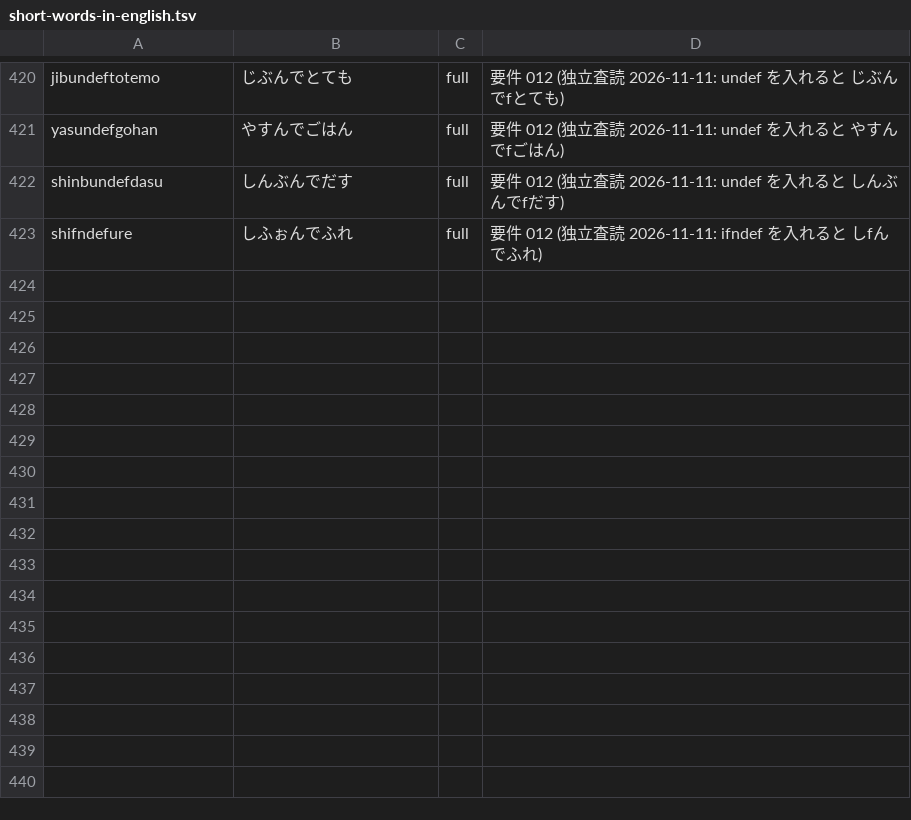
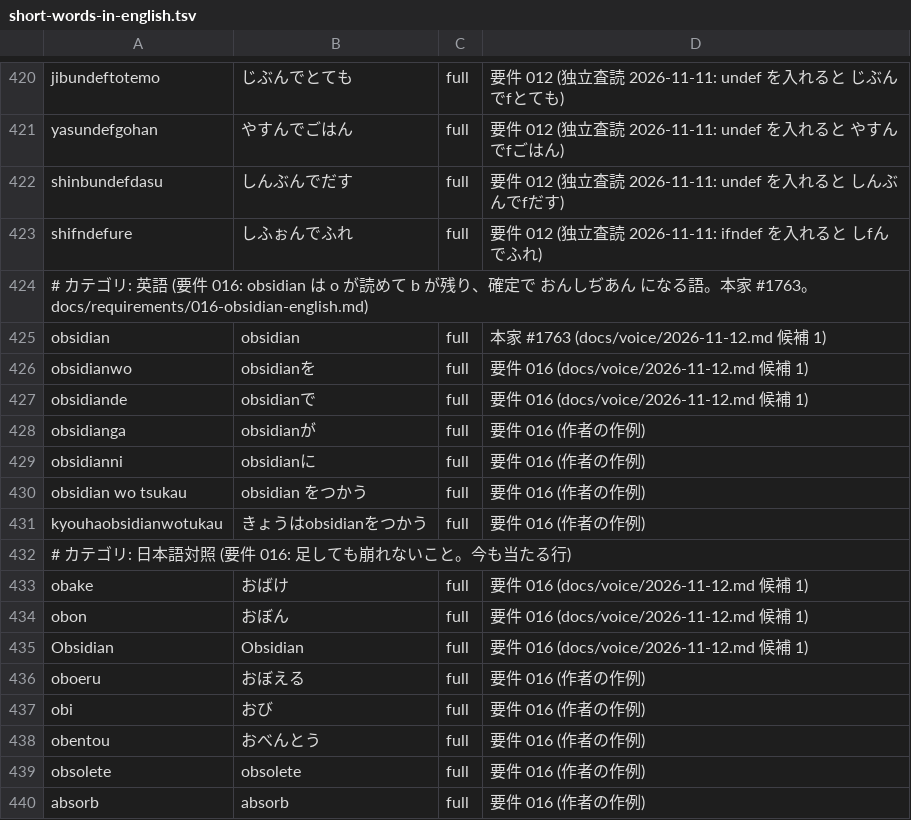
Before and after one commit to whitewater-png/Meltype-for-Mac, a TSV file: eval/cases/short-words-in-english.tsv, drawn as a sheet; only a part is shown, gaps mark what is left out.

```diff
--- a/eval/cases/short-words-in-english.tsv
+++ b/eval/cases/short-words-in-english.tsv
@@ -423 +423,18 @@ shinbundefdasu	しんぶんでだす	full	要件 012 (独立査読 2026-11-11: u
 shifndefure	しふぉんでふれ	full	要件 012 (独立査読 2026-11-11: ifndef を入れると しfんでふれ)
+# カテゴリ: 英語 (要件 016: obsidian は o が読めて b が残り、確定で おんしぢあん になる語。本家 #1763。docs/requirements/016-obsidian-english.md)
+obsidian	obsidian	full	本家 #1763 (docs/voice/2026-11-12.md 候補 1)
+obsidianwo	obsidianを	full	要件 016 (docs/voice/2026-11-12.md 候補 1)
+obsidiande	obsidianで	full	要件 016 (docs/voice/2026-11-12.md 候補 1)
+obsidianga	obsidianが	full	要件 016 (作者の作例)
+obsidianni	obsidianに	full	要件 016 (作者の作例)
+obsidian wo tsukau	obsidian をつかう	full	要件 016 (作者の作例)
+kyouhaobsidianwotukau	きょうはobsidianをつかう	full	要件 016 (作者の作例)
+# カテゴリ: 日本語対照 (要件 016: 足しても崩れないこと。今も当たる行)
+obake	おばけ	full	要件 016 (docs/voice/2026-11-12.md 候補 1)
+obon	おぼん	full	要件 016 (docs/voice/2026-11-12.md 候補 1)
+Obsidian	Obsidian	full	要件 016 (docs/voice/2026-11-12.md 候補 1)
+oboeru	おぼえる	full	要件 016 (作者の作例)
+obi	おび	full	要件 016 (作者の作例)
+obentou	おべんとう	full	要件 016 (作者の作例)
+obsolete	obsolete	full	要件 016 (作者の作例)
+absorb	absorb	full	要件 016 (作者の作例)
```
Also changed, not shown: 1 other file.
